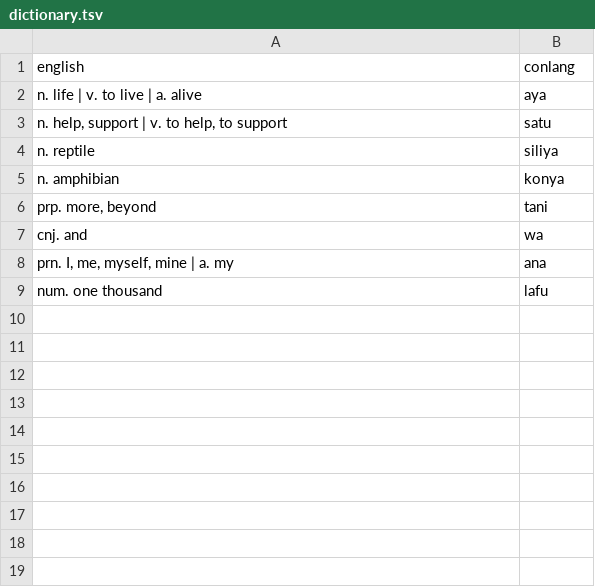
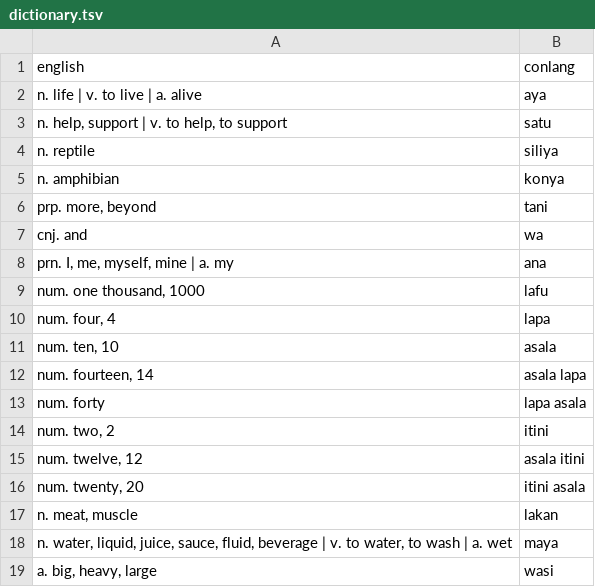
Before and after one commit to semrigpa/semrigpa.github.io, a TSV file: dictionary.tsv, drawn as a sheet.

Commit message:
Add files via upload

```diff
--- a/dictionary.tsv
+++ b/dictionary.tsv
@@ -8,2 +8,12 @@ cnj. and	wa
 prn. I, me, myself, mine | a. my	ana
-num. one thousand	lafu
+num. one thousand, 1000	lafu
+num. four, 4	lapa
+num. ten, 10	asala
+num. fourteen, 14	asala lapa
+num. forty	lapa asala
+num. two, 2	itini
+num. twelve, 12	asala itini
+num. twenty, 20	itini asala
+n. meat, muscle	lakan
+n. water, liquid, juice, sauce, fluid, beverage | v. to water, to wash | a. wet	maya
+a. big, heavy, large	wasi
```
